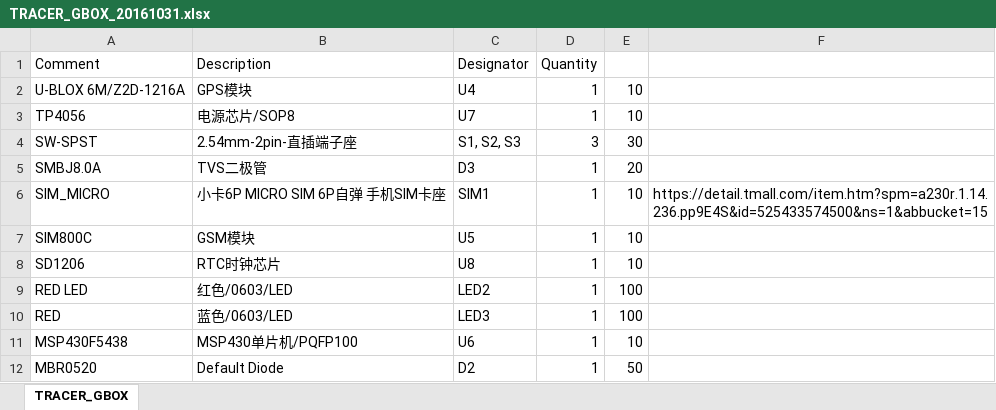
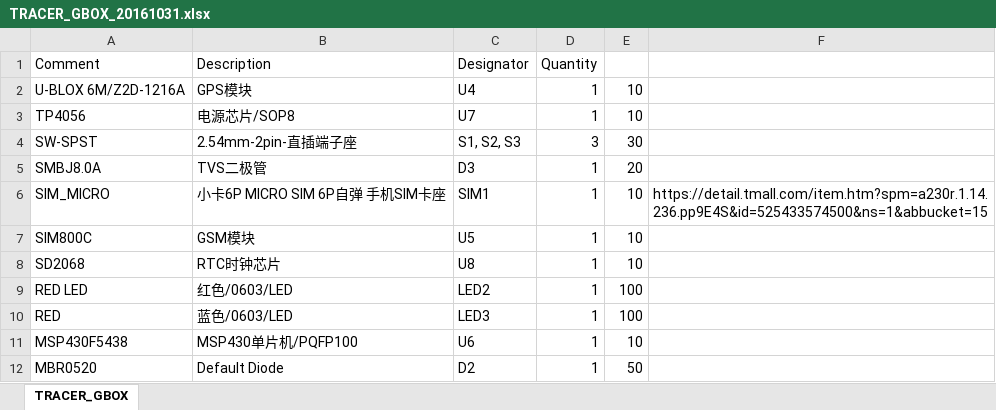
Before and after one commit to HelloDavid2020/Tracer_GBOX, an Excel workbook: BOM/TRACER_GBOX_20161031.xlsx, sheet TRACER_GBOX, drawn as a sheet; only a part is shown; values as stored, in another font and other column widths than the file's, no borders; charts and pictures not drawn; the diff names each change by its address in the sheet, - before the commit and + after, or states it on an @@ line.

Commit message:
no message

```diff
--- a/BOM/TRACER_GBOX_20161031.xlsx (sheet TRACER_GBOX)
+++ b/BOM/TRACER_GBOX_20161031.xlsx (sheet TRACER_GBOX)
-A8 (Comment): SD1206
+A8 (Comment): SD2068
```
